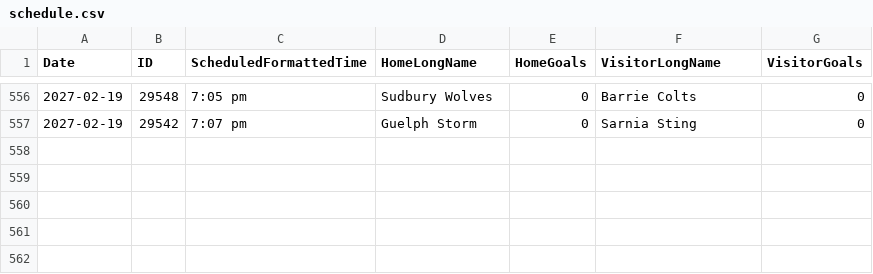
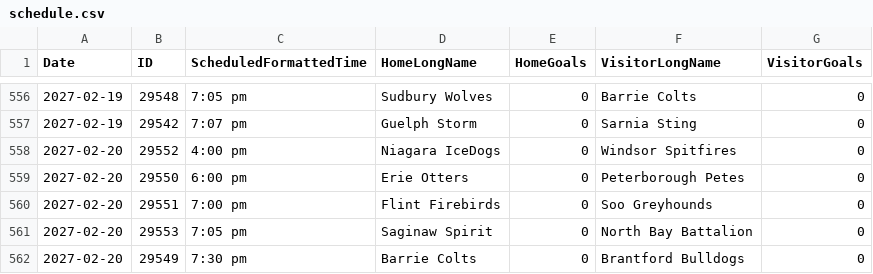
Before and after one commit to NoahCornish/OHLDataHub, a CSV file: data/current/schedule.csv, drawn as a sheet; only a part is shown, gaps mark what is left out; the diff names each change by its address in the sheet, - before the commit and + after, or states it on an @@ line.

```diff
--- a/data/current/schedule.csv
+++ b/data/current/schedule.csv
+row 558: 2027-02-20 | 29552 | 4:00 pm | Niagara IceDogs | 0 | Windsor Spitfires | 0
+row 559: 2027-02-20 | 29550 | 6:00 pm | Erie Otters | 0 | Peterborough Petes | 0
+row 560: 2027-02-20 | 29551 | 7:00 pm | Flint Firebirds | 0 | Soo Greyhounds | 0
+row 561: 2027-02-20 | 29553 | 7:05 pm | Saginaw Spirit | 0 | North Bay Battalion | 0
+row 562: 2027-02-20 | 29549 | 7:30 pm | Barrie Colts | 0 | Brantford Bulldogs | 0
```
Also changed, not shown: data/current/ev.csv, data/current/sh.csv, 2 other files.
